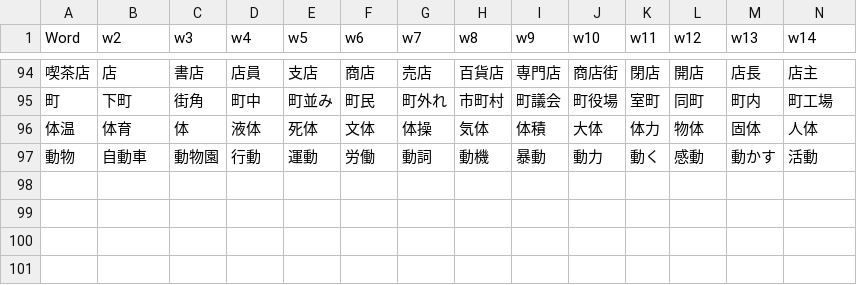
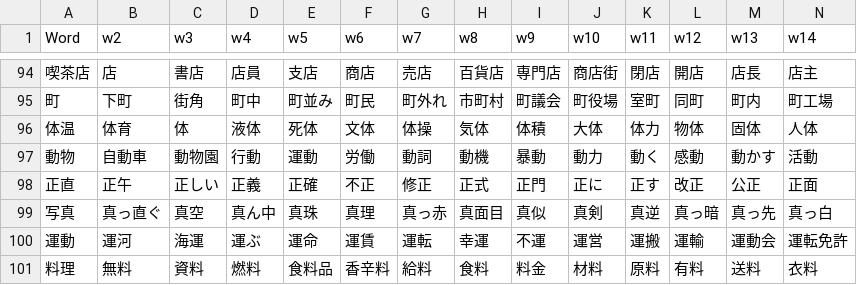
Before and after one commit to rexesian/nihongo, a CSV file: docs/rdata/Sheet 114-WBKNJ2.csv, drawn as a sheet; only a part is shown, gaps mark what is left out; rows hold the shown columns only; the diff names each change by its address in the sheet, - before the commit and + after, or states it on an @@ line.

```diff
--- a/docs/rdata/Sheet 114-WBKNJ2.csv
+++ b/docs/rdata/Sheet 114-WBKNJ2.csv
+row 98: 正直 | 正午 | 正しい | 正義 | 正確 | 不正 | 修正 | 正式 | 正門 | 正に | 正す | 改正 | 公正 | 正面
+row 99: 写真 | 真っ直ぐ | 真空 | 真ん中 | 真珠 | 真理 | 真っ赤 | 真面目 | 真似 | 真剣 | 真逆 | 真っ暗 | 真っ先 | 真っ白
+row 100: 運動 | 運河 | 海運 | 運ぶ | 運命 | 運賃 | 運転 | 幸運 | 不運 | 運営 | 運搬 | 運輸 | 運動会 | 運転免許
+row 101: 料理 | 無料 | 資料 | 燃料 | 食料品 | 香辛料 | 給料 | 食料 | 料金 | 材料 | 原料 | 有料 | 送料 | 衣料
```
Also changed, not shown: docs/rdata/Sheet 119-WBLWW.csv, docs/rdata/Sheet 97-RNDMWV.csv, 6 other files.
